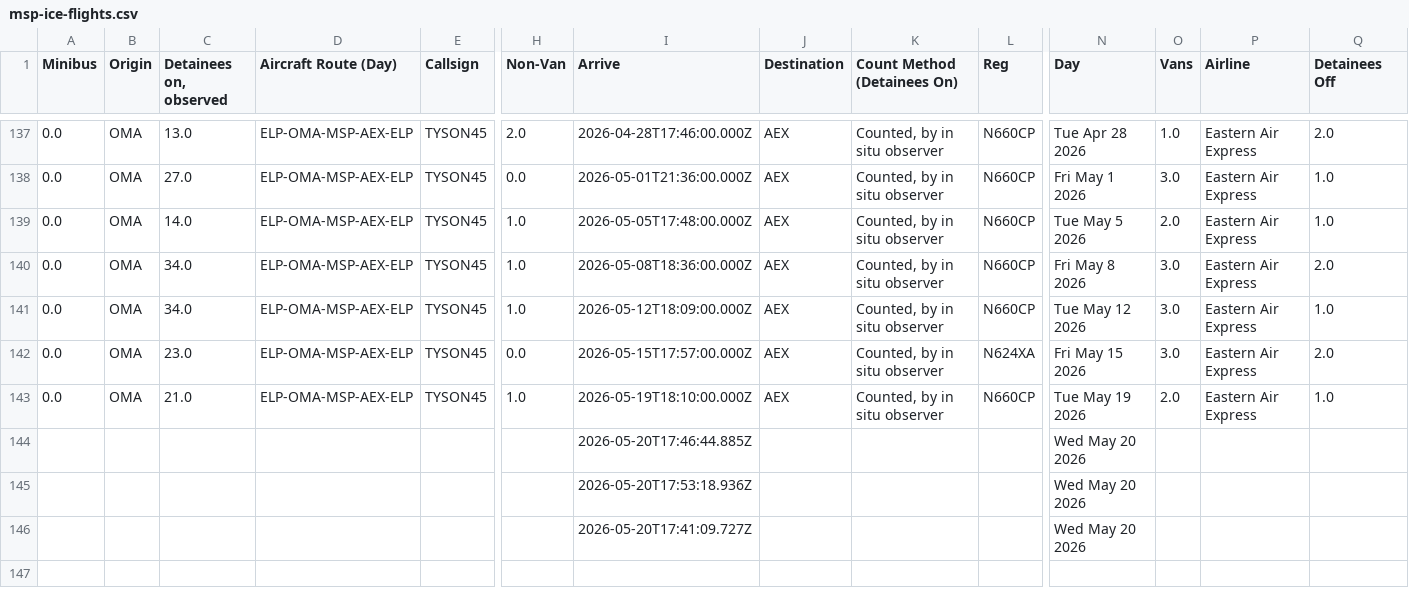
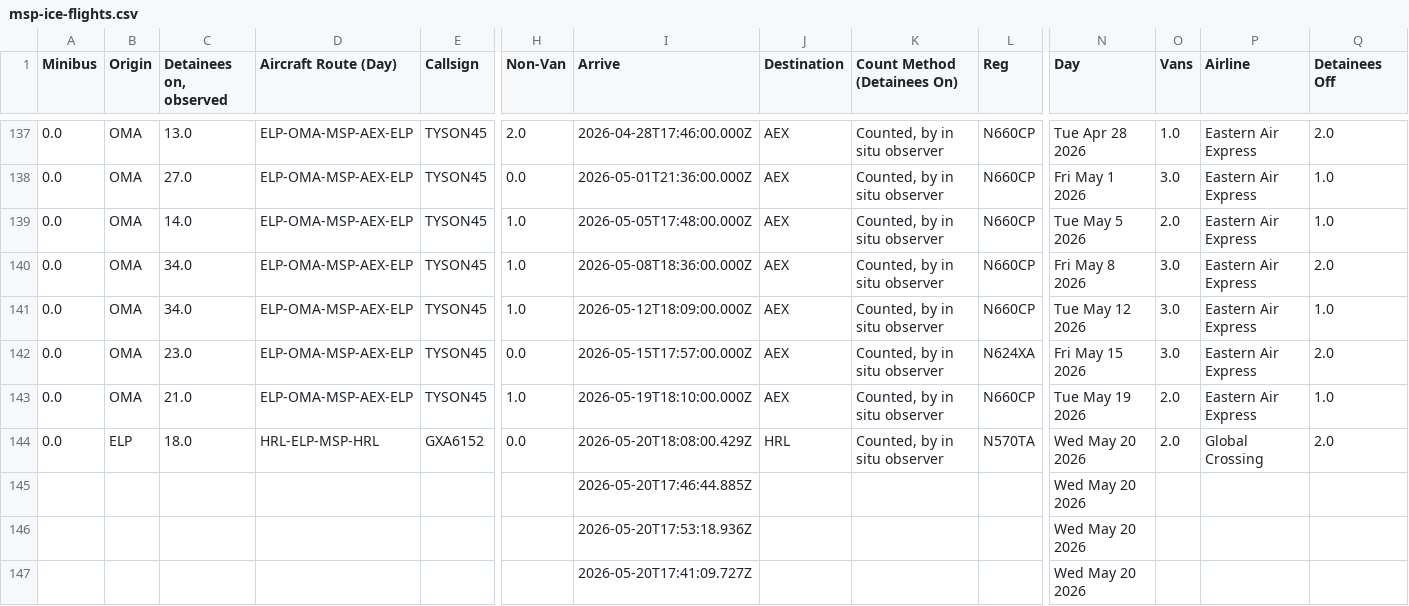
Before and after one commit to mbaynton/msp-ice-flights-shiny, a CSV file: msp-ice-flights.csv, drawn as a sheet; only a part is shown, gaps mark what is left out; rows hold the shown columns only; the diff names each change by its address in the sheet, - before the commit and + after, or states it on an @@ line.

```diff
--- a/msp-ice-flights.csv
+++ b/msp-ice-flights.csv
+row 144: 0.0 | ELP | 18.0 | HRL-ELP-MSP-HRL | GXA6152 | 0.0 | 2026-05-20T18:08:00.429Z | HRL | Counted, by in situ observer | N570TA | Wed May 20 2026 | 2.0 | Global Crossing | 2.0
```
